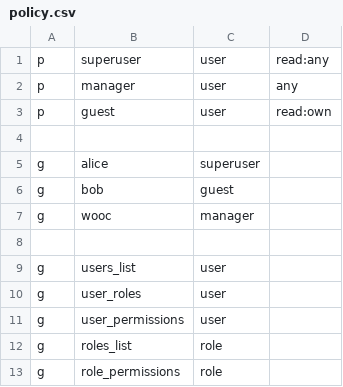
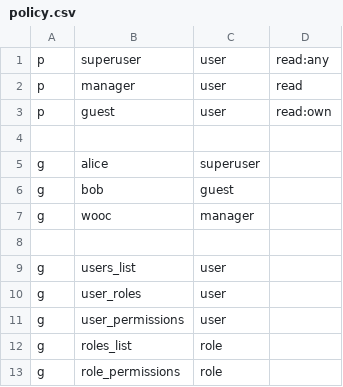
Before and after one commit to zhangchao-wooc/nest-template, a CSV file: src/config/casbin/policy.csv, drawn as a sheet.

```diff
--- a/src/config/casbin/policy.csv
+++ b/src/config/casbin/policy.csv
@@ -1,3 +1,3 @@
 p, superuser, user, read:any
-p, manager, user, any
+p, manager, user, read
 p, guest, user, read:own
```
Also changed, not shown: 47 other files.
